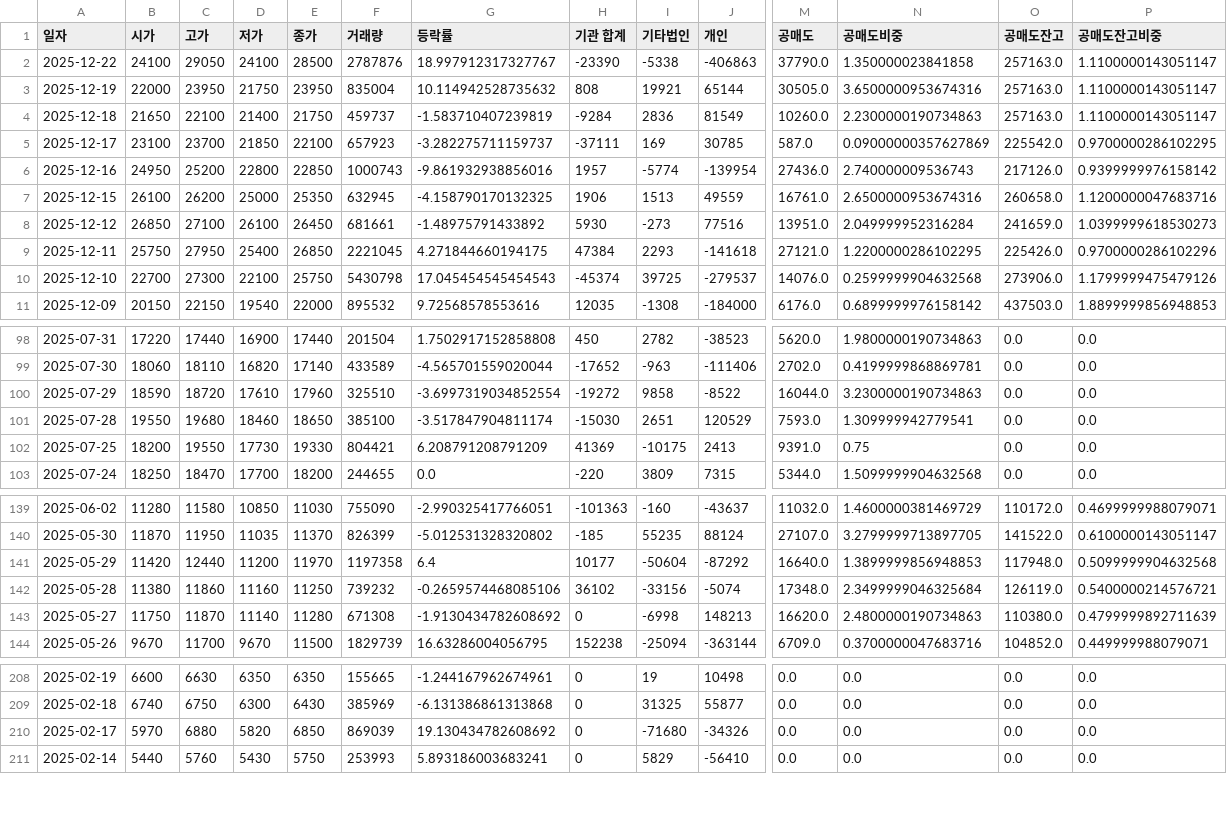
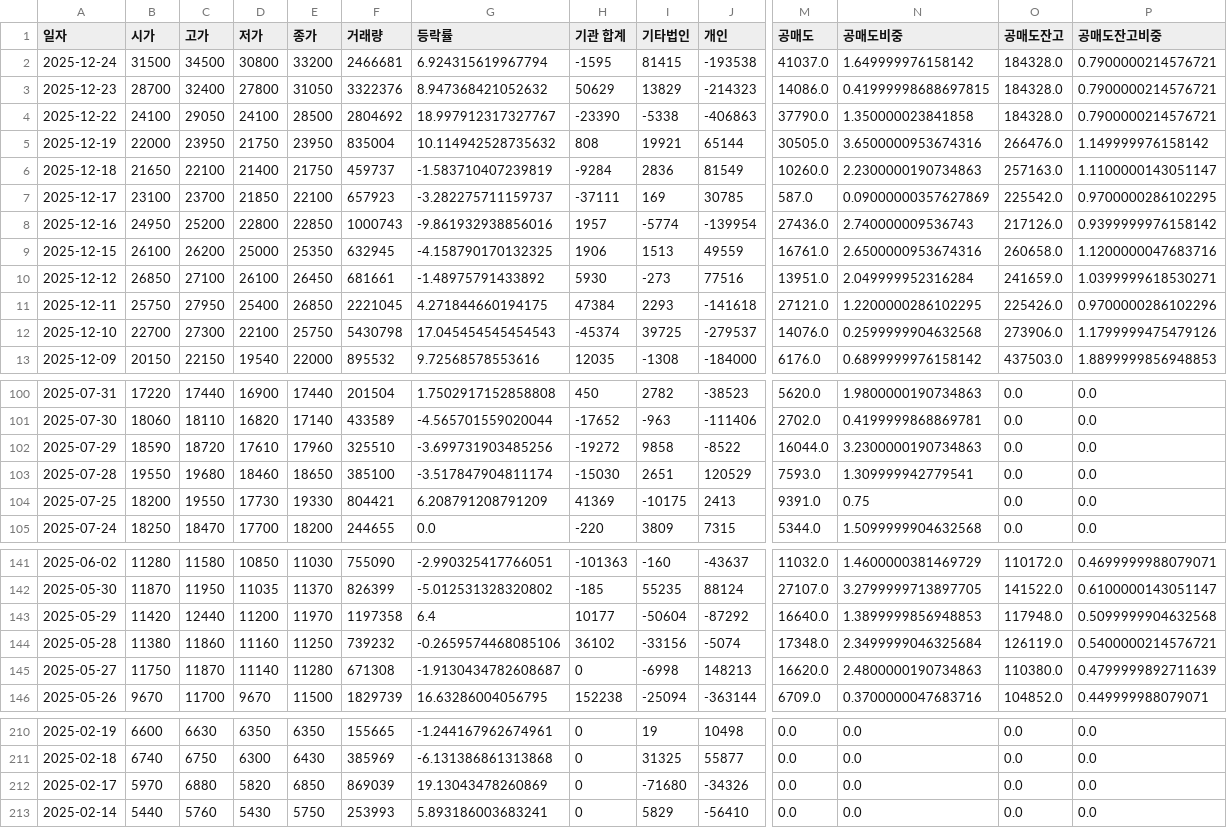
Before and after one commit to ccyun95/Internet_telecom_payment_work, a CSV file: data/ITcen_Global_124500_stock_data.csv, drawn as a sheet; only a part is shown, gaps mark what is left out; addresses are those after the commit; rows hold the shown columns only; the diff names each change by its address in the sheet, - before the commit and + after, or states it on an @@ line.

```diff
--- a/data/ITcen_Global_124500_stock_data.csv
+++ b/data/ITcen_Global_124500_stock_data.csv
+row 2: 2025-12-24 | 31500 | 34500 | 30800 | 33200 | 2466681 | 6.924315619967794 | -1595 | 81415 | -193538 | 41037.0 | 1.649999976158142 | 184328.0 | 0.7900000214576721
+row 3: 2025-12-23 | 28700 | 32400 | 27800 | 31050 | 3322376 | 8.947368421052632 | 50629 | 13829 | -214323 | 14086.0 | 0.41999998688697815 | 184328.0 | 0.7900000214576721
-F4 (거래량): 2787876
+F4 (거래량): 2804692
-O4 (공매도잔고): 257163.0
+O4 (공매도잔고): 184328.0
-P4 (공매도잔고비중): 1.1100000143051147
+P4 (공매도잔고비중): 0.7900000214576721
-O5 (공매도잔고): 257163.0
+O5 (공매도잔고): 266476.0
-P5 (공매도잔고비중): 1.1100000143051147
+P5 (공매도잔고비중): 1.149999976158142
-P10 (공매도잔고비중): 1.0399999618530273
+P10 (공매도잔고비중): 1.0399999618530271
-G102 (등락률): -3.6997319034852554
+G102 (등락률): -3.699731903485256
-G145 (등락률): -1.9130434782608692
+G145 (등락률): -1.9130434782608687
-G212 (등락률): 19.130434782608692
+G212 (등락률): 19.13043478260869
```
Also changed, not shown: data/Hecto_Innovation_214180_stock_data.csv, data/Kakao_035720_stock_data.csv, 8 other files.
